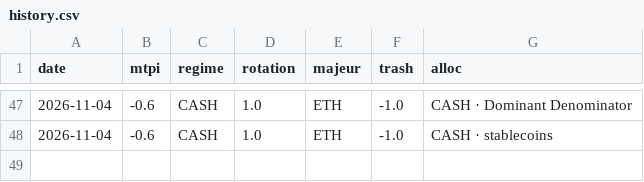
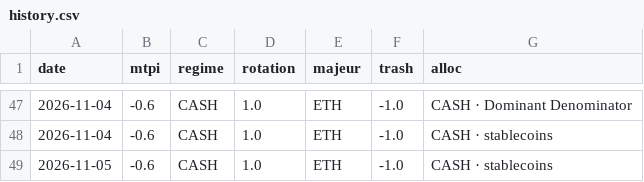
Before and after one commit to timothekintgen1-oss/crypto-regime-rotation, a CSV file: state/history.csv, drawn as a sheet; only a part is shown, gaps mark what is left out.

```diff
--- a/state/history.csv
+++ b/state/history.csv
@@ -48 +48,2 @@ date,mtpi,regime,rotation,majeur,trash,alloc
 2026-11-04,-0.6,CASH,1.0,ETH,-1.0,CASH · stablecoins
+2026-11-05,-0.6,CASH,1.0,ETH,-1.0,CASH · stablecoins
```
Also changed, not shown: seed/ethbtc.csv, seed/others_d.csv, 6 other files.
